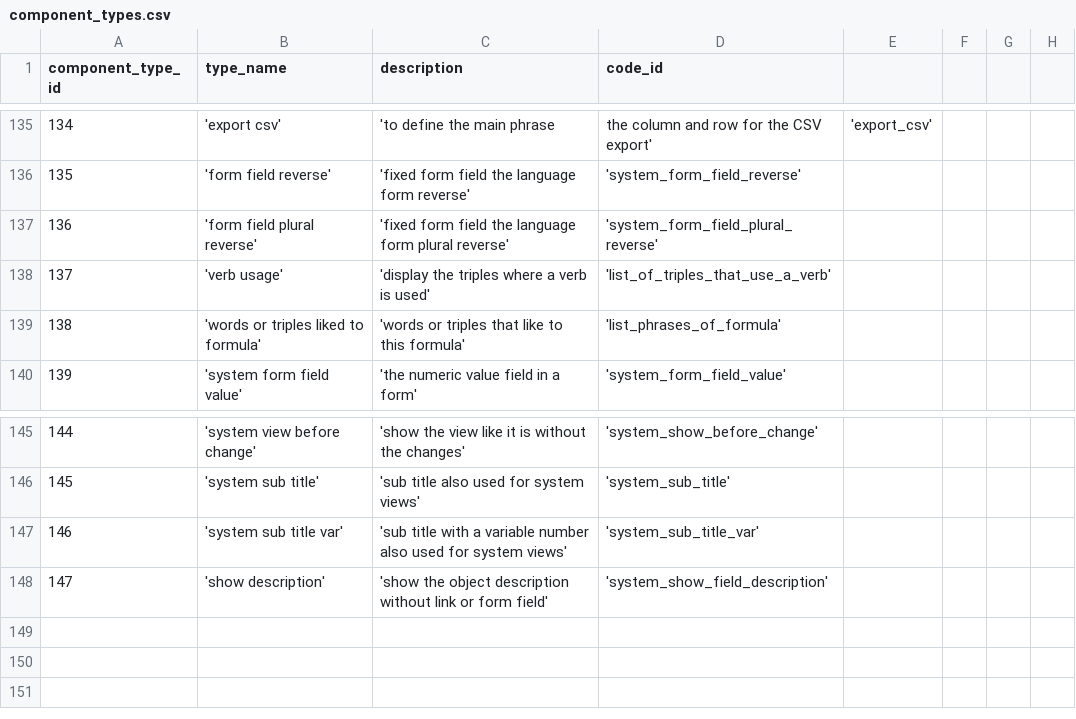
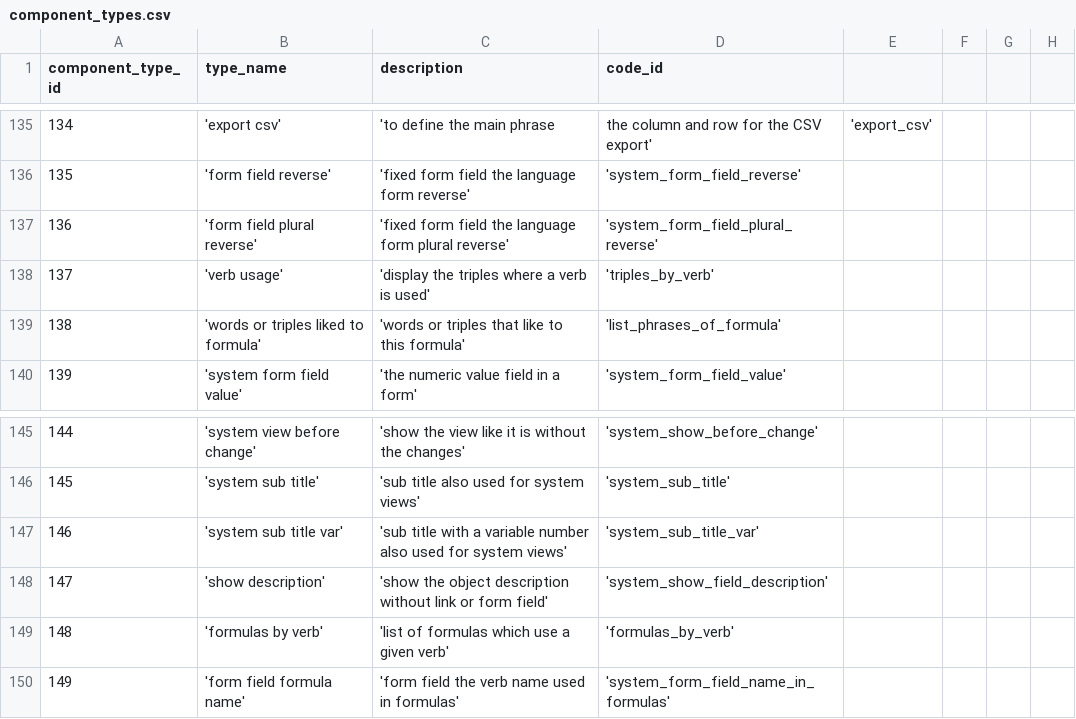
Before and after one commit to zukunft/zukunft.com, a CSV file: src/main/resources/db_code_links/component_types.csv, drawn as a sheet; only a part is shown, gaps mark what is left out.

Commit message:
add usage to verb update view as part of fix #72

```diff
--- a/src/main/resources/db_code_links/component_types.csv
+++ b/src/main/resources/db_code_links/component_types.csv
@@ -137,3 +137,3 @@ component_type_id, type_name, description, code_id
 136, 'form field plural reverse', 'fixed form field the language form plural reverse', 'system_form_field_plural_reverse'
-137, 'verb usage', 'display the triples where a verb is used', 'list_of_triples_that_use_a_verb'
+137, 'verb usage', 'display the triples where a verb is used', 'triples_by_verb'
 138, 'words or triples liked to formula', 'words or triples that like to this formula', 'list_phrases_of_formula'
@@ -148 +148,3 @@ component_type_id, type_name, description, code_id
 147, 'show description', 'show the object description without link or form field', 'system_show_field_description'
+148, 'formulas by verb', 'list of formulas which use a given verb', 'formulas_by_verb'
+149, 'form field formula name', 'form field the verb name used in formulas', 'system_form_field_name_in_formulas'
```
Also changed, not shown: src/main/resources/db_code_links/change_fields.csv, 24 other files.
